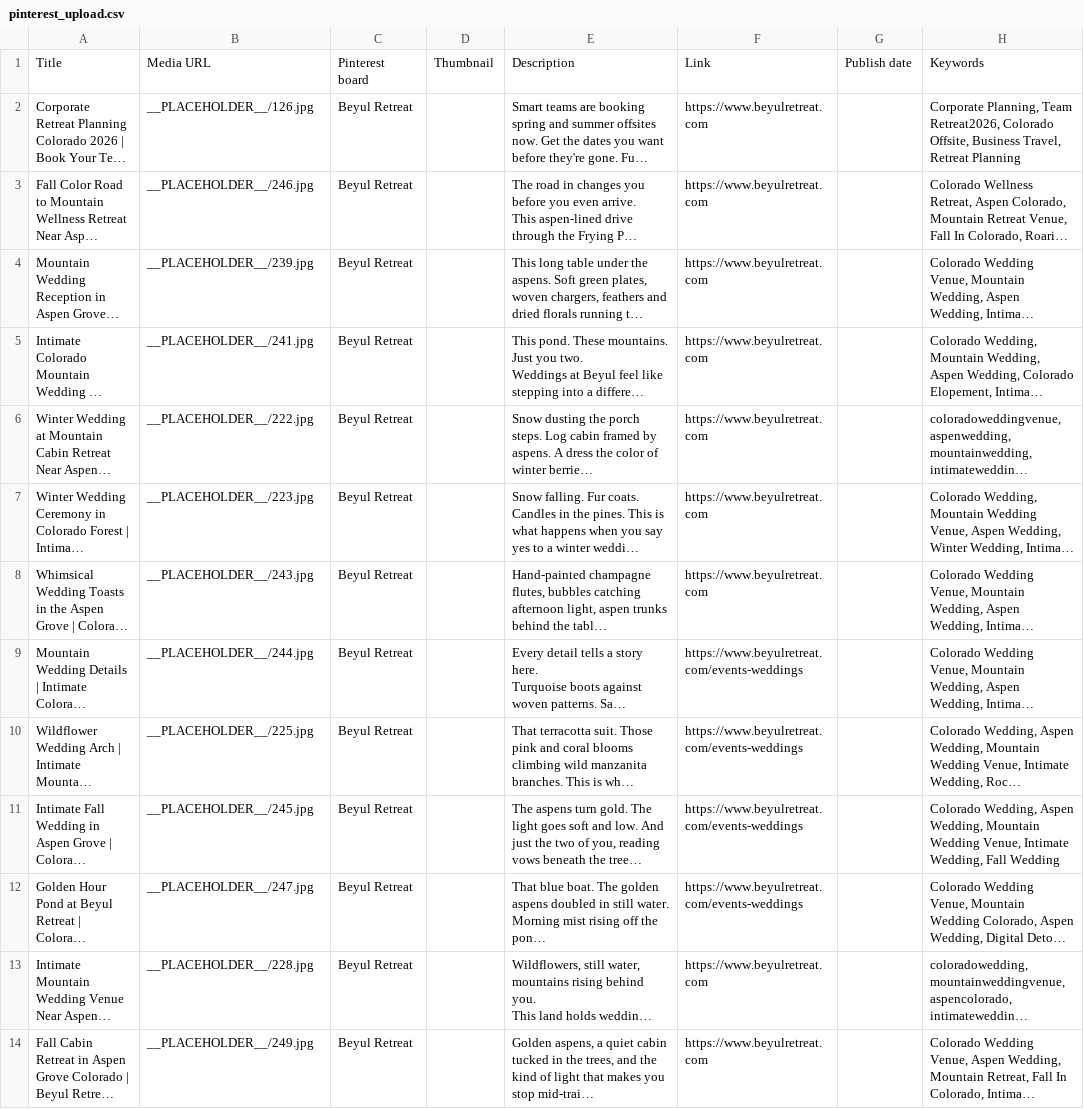
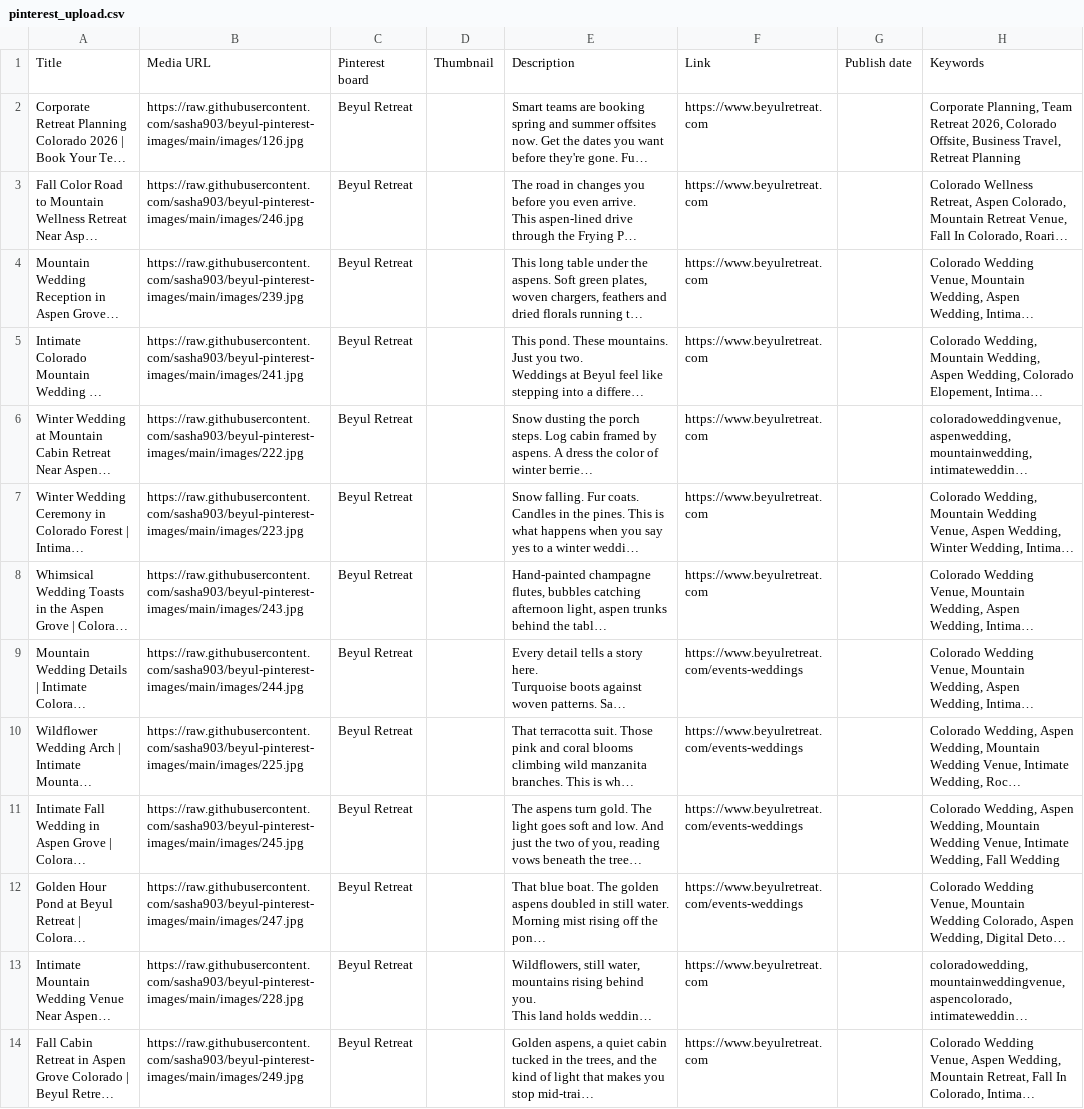
Before and after one commit to sasha903/beyul-pinterest-images, a CSV file: pinterest_upload.csv, drawn as a sheet; only a part is shown; long unchanged cells end in …; the diff covers the shown part only; the diff names each change by its address in the sheet, - before the commit and + after, or states it on an @@ line.

```diff
--- a/pinterest_upload.csv
+++ b/pinterest_upload.csv
-B2: __PLACEHOLDER__/126.jpg
+B2: https://raw.githubusercontent.com/sasha903/beyul-pinterest-images/main/images/126.jpg
-H2: …Planning, Team Retreat2026, Colorado Offsite,…
+H2: …Planning, Team Retreat 2026, Colorado Offsite,…
-B3: __PLACEHOLDER__/246.jpg
+B3: https://raw.githubusercontent.com/sasha903/beyul-pinterest-images/main/images/246.jpg
-B4: __PLACEHOLDER__/239.jpg
+B4: https://raw.githubusercontent.com/sasha903/beyul-pinterest-images/main/images/239.jpg
-B5: __PLACEHOLDER__/241.jpg
+B5: https://raw.githubusercontent.com/sasha903/beyul-pinterest-images/main/images/241.jpg
-B6: __PLACEHOLDER__/222.jpg
+B6: https://raw.githubusercontent.com/sasha903/beyul-pinterest-images/main/images/222.jpg
-B7: __PLACEHOLDER__/223.jpg
+B7: https://raw.githubusercontent.com/sasha903/beyul-pinterest-images/main/images/223.jpg
-B8: __PLACEHOLDER__/243.jpg
+B8: https://raw.githubusercontent.com/sasha903/beyul-pinterest-images/main/images/243.jpg
-B9: __PLACEHOLDER__/244.jpg
+B9: https://raw.githubusercontent.com/sasha903/beyul-pinterest-images/main/images/244.jpg
-B10: __PLACEHOLDER__/225.jpg
+B10: https://raw.githubusercontent.com/sasha903/beyul-pinterest-images/main/images/225.jpg
-B11: __PLACEHOLDER__/245.jpg
+B11: https://raw.githubusercontent.com/sasha903/beyul-pinterest-images/main/images/245.jpg
-B12: __PLACEHOLDER__/247.jpg
+B12: https://raw.githubusercontent.com/sasha903/beyul-pinterest-images/main/images/247.jpg
-B13: __PLACEHOLDER__/228.jpg
+B13: https://raw.githubusercontent.com/sasha903/beyul-pinterest-images/main/images/228.jpg
-B14: __PLACEHOLDER__/249.jpg
+B14: https://raw.githubusercontent.com/sasha903/beyul-pinterest-images/main/images/249.jpg
```
Also changed, not shown: 12 edited cells elsewhere in this file, manifest.csv, 1 other file.
